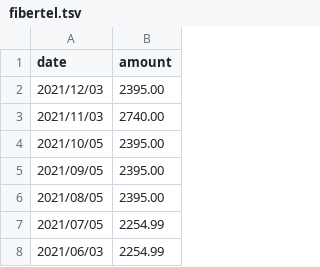
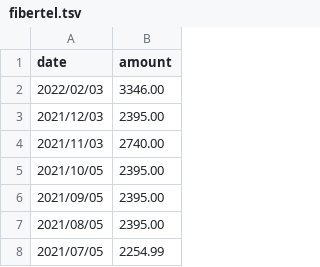
Before and after one commit to aaizemberg/infovis, a TSV file: data/fibertel.tsv, drawn as a sheet; only a part is shown; the shorter side is filled out with more unchanged rows.

Commit message:
Update fibertel.tsv

```diff
--- a/data/fibertel.tsv
+++ b/data/fibertel.tsv
@@ -1,2 +1,3 @@
 date	amount
+2022/02/03	3346.00
 2021/12/03	2395.00
```
